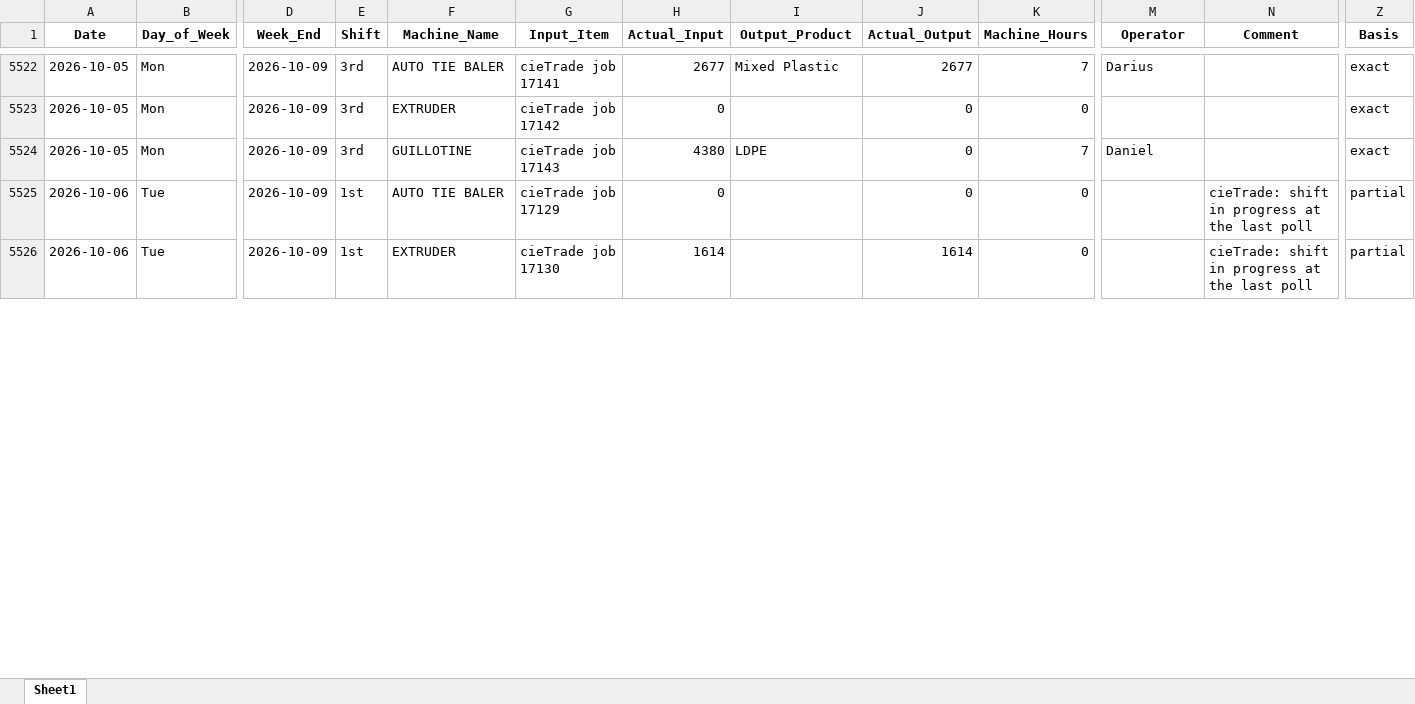
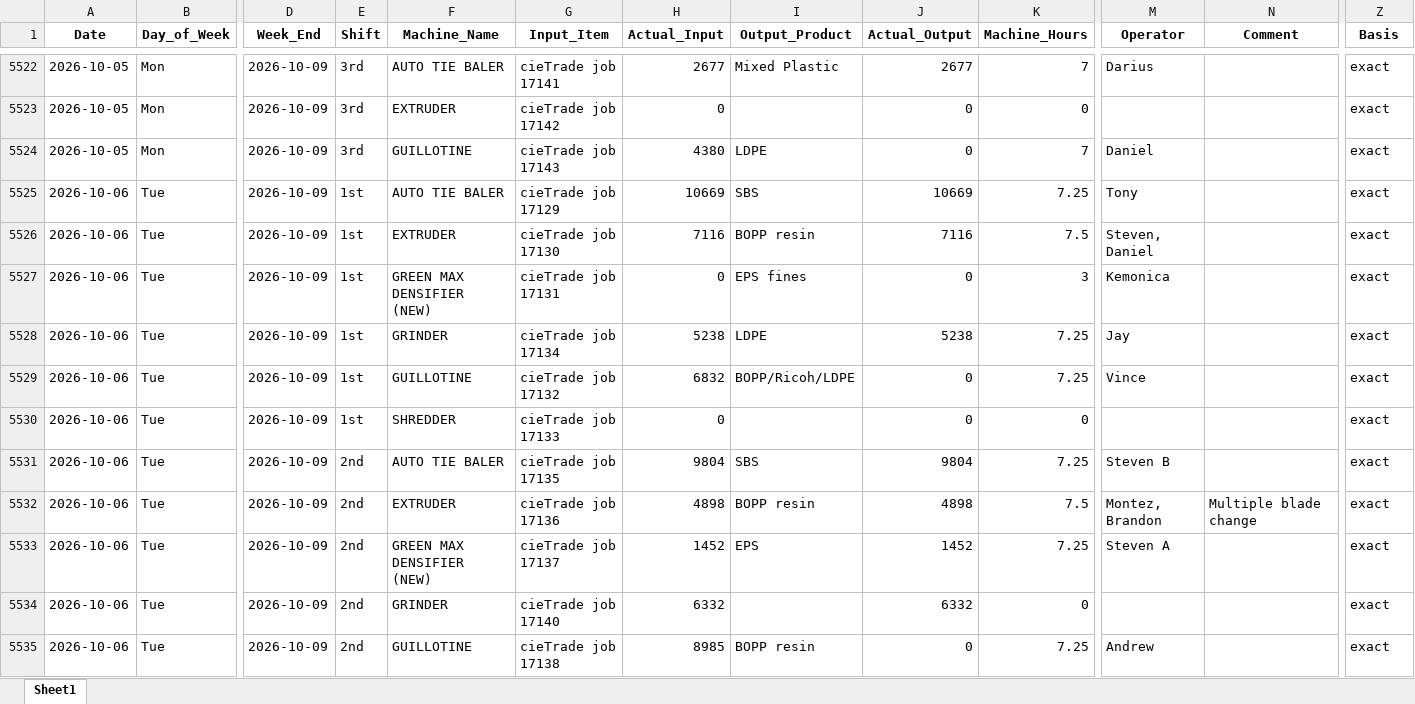
Before and after one commit to zabdulla/walton_production, an Excel workbook: data/aggregated_daily_data.xlsx, sheet Sheet1, drawn as a sheet; only a part is shown, gaps mark what is left out; values as stored, in another font and other column widths than the file's, no borders; addresses are those after the commit; rows hold the shown columns only; the diff covers the shown part only; the diff names each change by its address in the sheet, - before the commit and + after, or states it on an @@ line.

```diff
--- a/data/aggregated_daily_data.xlsx (sheet Sheet1)
+++ b/data/aggregated_daily_data.xlsx (sheet Sheet1)
+row 5525: 2026-10-06 | Tue | 2026-10-09 | 1st | AUTO TIE BALER | cieTrade job 17129 | 10669 | SBS | 10669 | 7.25 | Tony |  | exact
+row 5526: 2026-10-06 | Tue | 2026-10-09 | 1st | EXTRUDER | cieTrade job 17130 | 7116 | BOPP resin | 7116 | 7.5 | Steven, Daniel |  | exact
+row 5527: 2026-10-06 | Tue | 2026-10-09 | 1st | GREEN MAX DENSIFIER (NEW) | cieTrade job 17131 | 0 | EPS fines | 0 | 3 | Kemonica |  | exact
+row 5528: 2026-10-06 | Tue | 2026-10-09 | 1st | GRINDER | cieTrade job 17134 | 5238 | LDPE | 5238 | 7.25 | Jay |  | exact
+row 5529: 2026-10-06 | Tue | 2026-10-09 | 1st | GUILLOTINE | cieTrade job 17132 | 6832 | BOPP/Ricoh/LDPE | 0 | 7.25 | Vince |  | exact
-F5530 (Machine_Name): AUTO TIE BALER
+F5530 (Machine_Name): SHREDDER
-G5530 (Input_Item): cieTrade job 17129
+G5530 (Input_Item): cieTrade job 17133
-N5530 (Comment): cieTrade: shift in progress at the last poll
+N5530 (Comment): (empty)
-Z5530 (Basis): partial
+Z5530 (Basis): exact
+row 5531: 2026-10-06 | Tue | 2026-10-09 | 2nd | AUTO TIE BALER | cieTrade job 17135 | 9804 | SBS | 9804 | 7.25 | Steven B |  | exact
+row 5532: 2026-10-06 | Tue | 2026-10-09 | 2nd | EXTRUDER | cieTrade job 17136 | 4898 | BOPP resin | 4898 | 7.5 | Montez, Brandon | Multiple blade change | exact
+row 5533: 2026-10-06 | Tue | 2026-10-09 | 2nd | GREEN MAX DENSIFIER (NEW) | cieTrade job 17137 | 1452 | EPS | 1452 | 7.25 | Steven A |  | exact
-E5534 (Shift): 1st
+E5534 (Shift): 2nd
-F5534 (Machine_Name): EXTRUDER
+F5534 (Machine_Name): GRINDER
-G5534 (Input_Item): cieTrade job 17130
+G5534 (Input_Item): cieTrade job 17140
-H5534 (Actual_Input): 1614
+H5534 (Actual_Input): 6332
-J5534 (Actual_Output): 1614
+J5534 (Actual_Output): 6332
-N5534 (Comment): cieTrade: shift in progress at the last poll
+N5534 (Comment): (empty)
-Z5534 (Basis): partial
+Z5534 (Basis): exact
+row 5535: 2026-10-06 | Tue | 2026-10-09 | 2nd | GUILLOTINE | cieTrade job 17138 | 8985 | BOPP resin | 0 | 7.25 | Andrew |  | exact
```
Also changed, not shown: 28 edited cells elsewhere in this sheet, data/aggregated_notes.xlsx, 4 other files.
